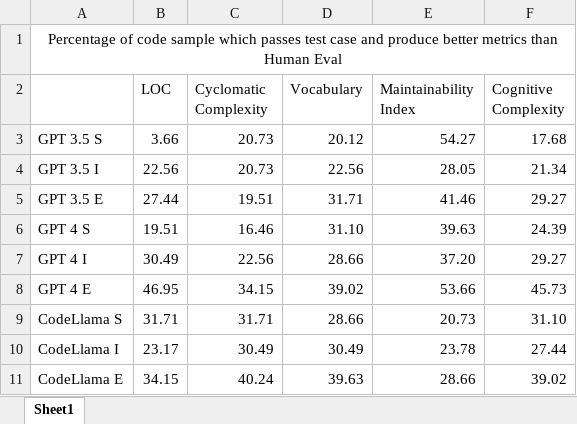
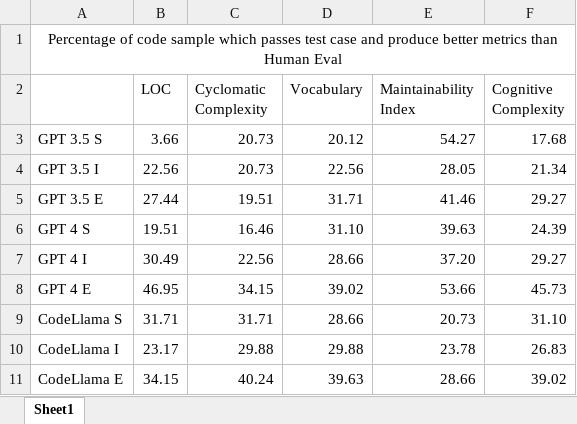
Before and after one commit to mohammad-talal-jamil/LLM_Code_Generation, an Excel workbook: Results/Test Case Comparison/Passing_Test_Case_Better_Than_HE.xlsx, sheet Sheet1, drawn as a sheet; values as stored, in another font and other column widths than the file's, no borders; the diff names each change by its address in the sheet, - before the commit and + after, or states it on an @@ line.

```diff
--- a/Results/Test Case Comparison/Passing_Test_Case_Better_Than_HE.xlsx (sheet Sheet1)
+++ b/Results/Test Case Comparison/Passing_Test_Case_Better_Than_HE.xlsx (sheet Sheet1)
-C10 (Cyclomatic Complexity): 30.49
+C10 (Cyclomatic Complexity): 29.88
-D10 (Vocabulary): 30.49
+D10 (Vocabulary): 29.88
-F10 (Cognitive Complexity): 27.44
+F10 (Cognitive Complexity): 26.83
```
Also changed, not shown: Results/TOPSIS Analysis.xlsx, Results/Test Case/Test Case Analysis.xlsx, 9 other files.
